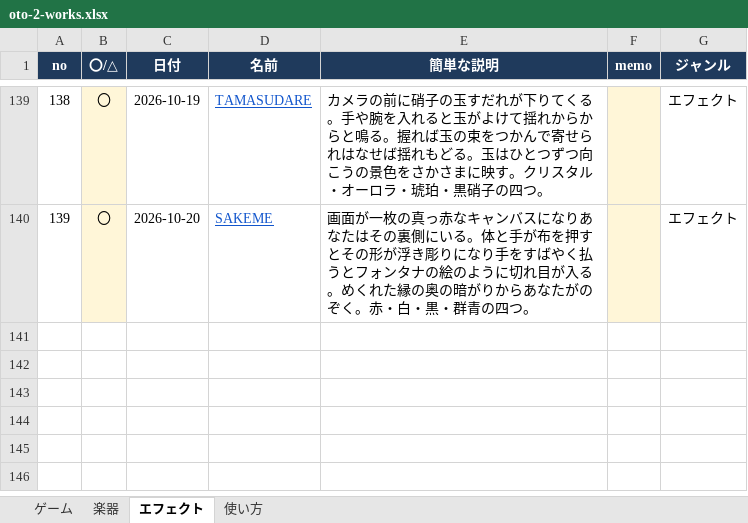
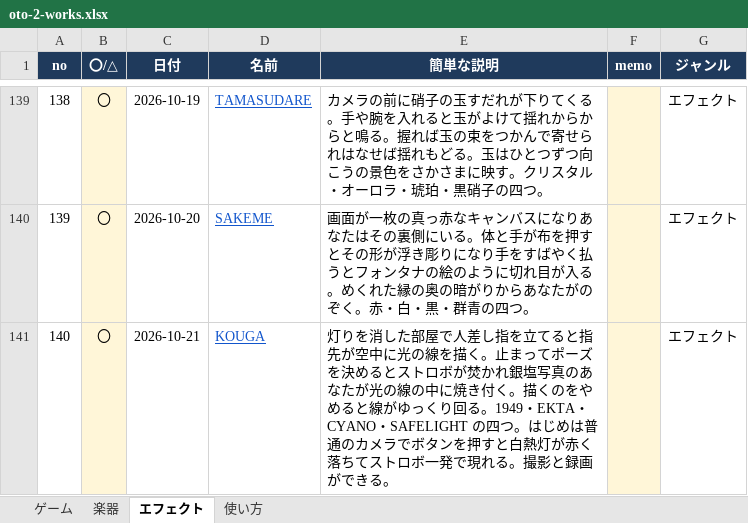
Before and after one commit to apaapaapaapaapa2006-source/oto-2, an Excel workbook: oto-2-works.xlsx, sheet エフェクト, drawn as a sheet; only a part is shown, gaps mark what is left out; values as stored, in another font and other column widths than the file's, no borders; the diff names each change by its address in the sheet, - before the commit and + after, or states it on an @@ line.

```diff
--- a/oto-2-works.xlsx (sheet エフェクト)
+++ b/oto-2-works.xlsx (sheet エフェクト)
+row 141: 140 | 〇 | 2026-10-21 | KOUGA | 灯りを消した部屋で人差し指を立てると指先が空中に光の線を描く。止まってポーズを決めるとストロボが焚かれ銀塩写真のあなたが光の線の中に焼き付く。描くのをやめると線がゆっくり回る。1949・EKTA・CYANO・SAFELIGHT の四つ。はじめは普通のカメラでボタンを押すと白熱灯が赤く落ちてストロボ一発で現れる。撮影と録画ができる。 |  | エフェクト
```
Also changed, not shown: sheet 使い方, 4 other files.
